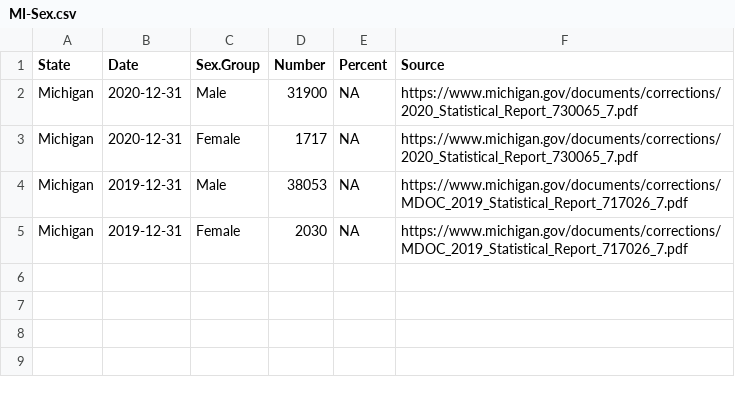
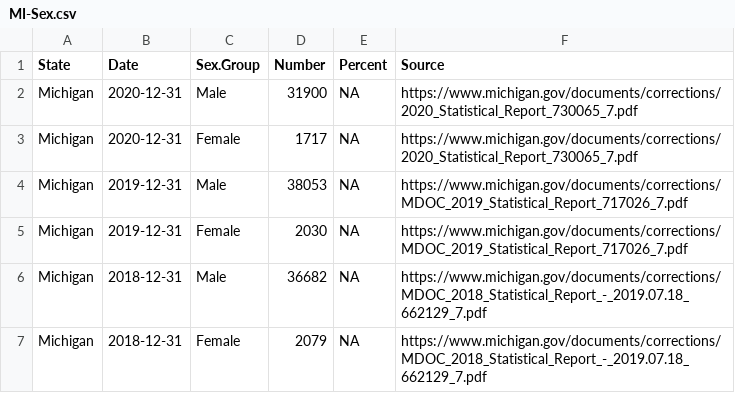
Before and after one commit to uclalawcovid19behindbars/custodial_mortality_project, a CSV file: Data/Raw/Demographics/Distinct/MI-Sex.csv, drawn as a sheet; the diff names each change by its address in the sheet, - before the commit and + after, or states it on an @@ line.

```diff
--- a/Data/Raw/Demographics/Distinct/MI-Sex.csv
+++ b/Data/Raw/Demographics/Distinct/MI-Sex.csv
+row 6: Michigan | 2018-12-31 | Male | 36682 | NA | https://www.michigan.gov/documents/corrections/MDOC_2018_Statistical_Report_-_2019.07.18_662129_7.pdf
+row 7: Michigan | 2018-12-31 | Female | 2079 | NA | https://www.michigan.gov/documents/corrections/MDOC_2018_Statistical_Report_-_2019.07.18_662129_7.pdf
```
Also changed, not shown: Data/Raw/Demographics/Distinct/MI-Age.csv.
